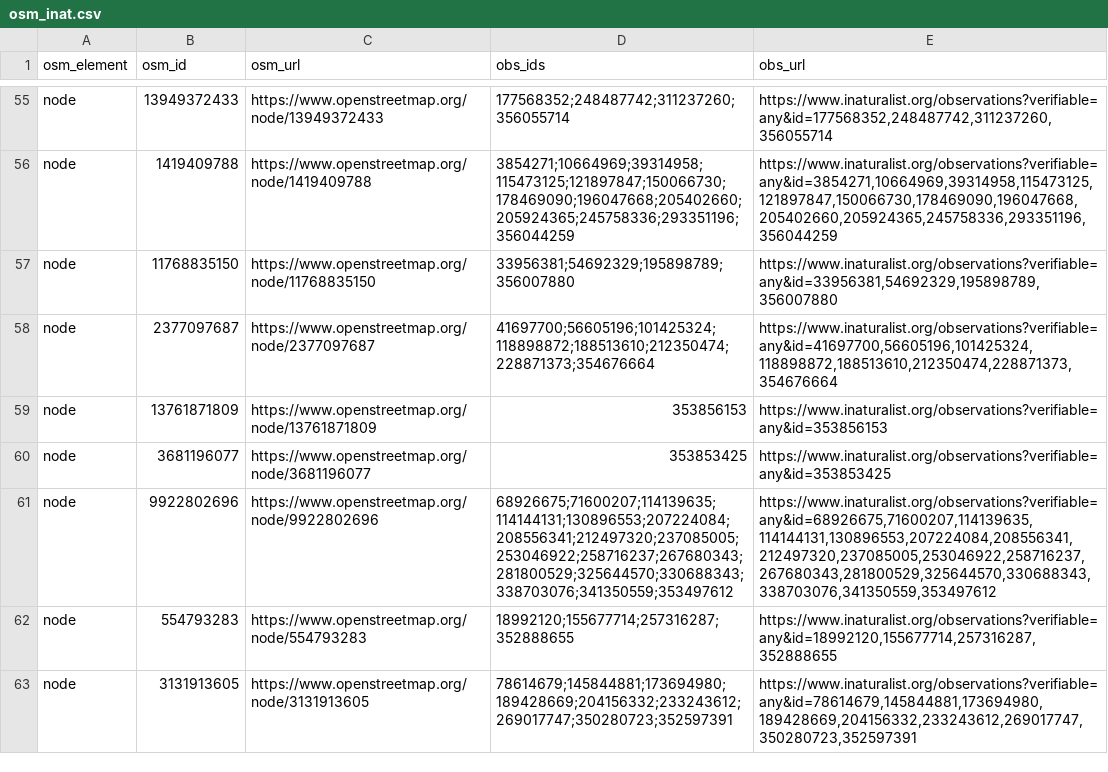
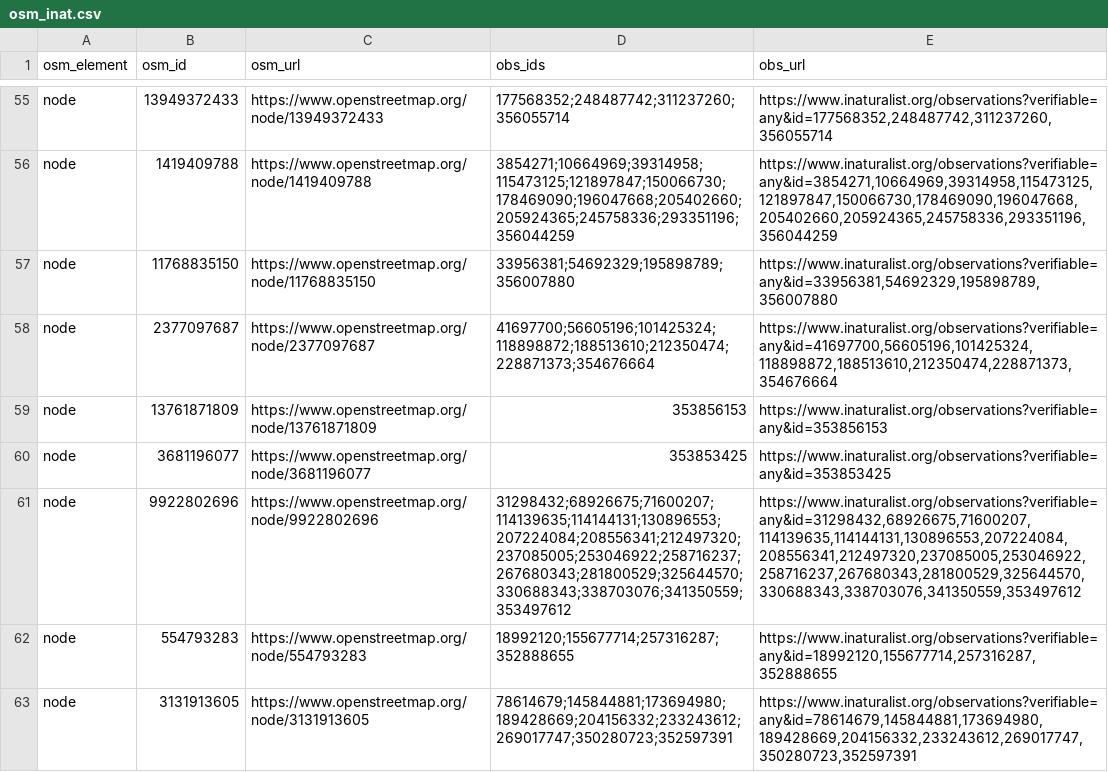
Before and after one commit to sylvain-m/divers, a CSV file: osm/inaturalist/osm_inat.csv, drawn as a sheet; only a part is shown, gaps mark what is left out.

```diff
--- a/osm/inaturalist/osm_inat.csv
+++ b/osm/inaturalist/osm_inat.csv
@@ -60,3 +60,3 @@ node,13761871809,https://www.openstreetmap.org/node/13761871809,353856153,https:
 node,3681196077,https://www.openstreetmap.org/node/3681196077,353853425,https://www.inaturalist.org/observations?verifiable=any&id=353853425
-node,9922802696,https://www.openstreetmap.org/node/9922802696,68926675;71600207;114139635;114144131;130896553;207224084;208556341;212497320;237085005;253046922;258716237;267680343;281800529;325644570;330688343;338703076;341350559;353497612,"https://www.inaturalist.org/observations?verifiable=any&id=68926675,71600207,114139635,114144131,130896553,207224084,208556341,212497320,237085005,253046922,258716237,267680343,281800529,325644570,330688343,338703076,341350559,353497612"
+node,9922802696,https://www.openstreetmap.org/node/9922802696,31298432;68926675;71600207;114139635;114144131;130896553;207224084;208556341;212497320;237085005;253046922;258716237;267680343;281800529;325644570;330688343;338703076;341350559;353497612,"https://www.inaturalist.org/observations?verifiable=any&id=31298432,68926675,71600207,114139635,114144131,130896553,207224084,208556341,212497320,237085005,253046922,258716237,267680343,281800529,325644570,330688343,338703076,341350559,353497612"
 node,554793283,https://www.openstreetmap.org/node/554793283,18992120;155677714;257316287;352888655,"https://www.inaturalist.org/observations?verifiable=any&id=18992120,155677714,257316287,352888655"
```
Also changed, not shown: osm/inaturalist/inat_osm.csv, 2 other files.
